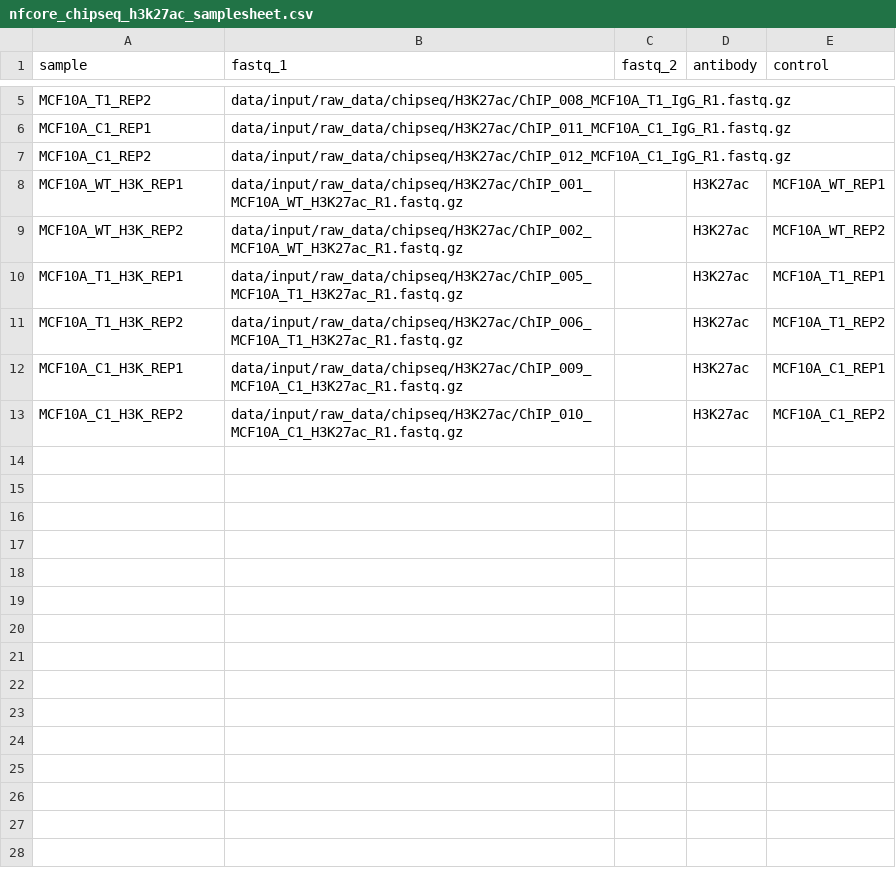
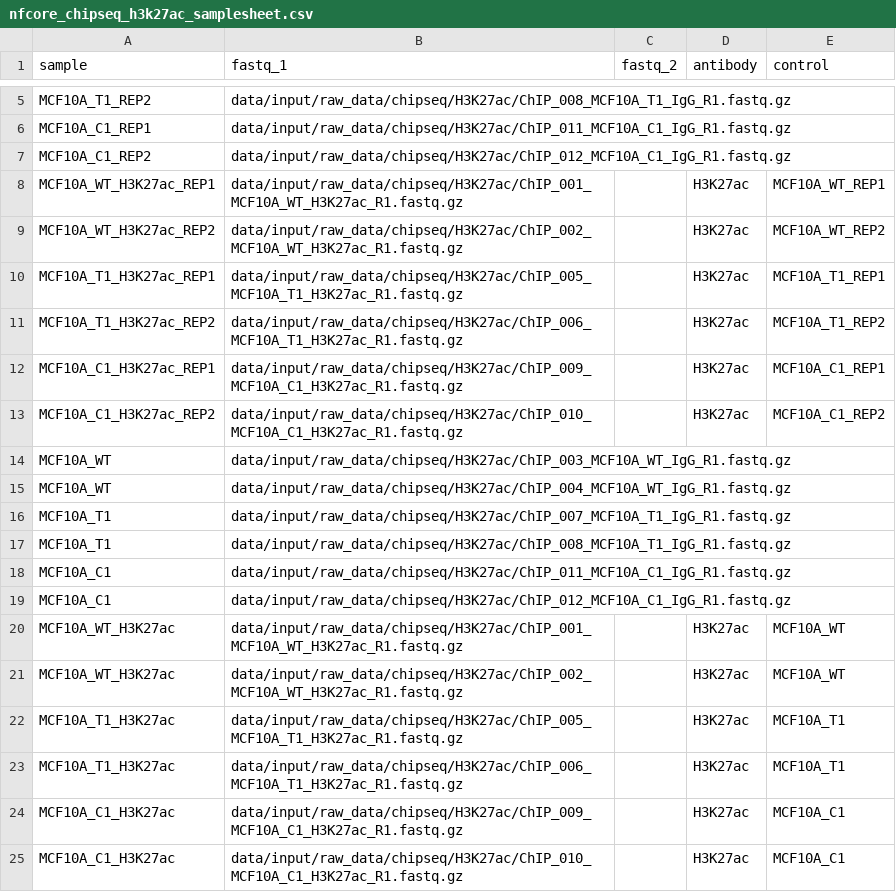
Before and after one commit to paulsengroup/2022-mcf10a-cancer-progression, a CSV file: data/input/nfcore_chipseq_samplesheets/nfcore_chipseq_h3k27ac_samplesheet.csv, drawn as a sheet; only a part is shown, gaps mark what is left out.

```diff
--- a/data/input/nfcore_chipseq_samplesheets/nfcore_chipseq_h3k27ac_samplesheet.csv
+++ b/data/input/nfcore_chipseq_samplesheets/nfcore_chipseq_h3k27ac_samplesheet.csv
@@ -7,7 +7,19 @@ MCF10A_C1_REP1,data/input/raw_data/chipseq/H3K27ac/ChIP_011_MCF10A_C1_IgG_R1.fas
 MCF10A_C1_REP2,data/input/raw_data/chipseq/H3K27ac/ChIP_012_MCF10A_C1_IgG_R1.fastq.gz,,,
-MCF10A_WT_H3K_REP1,data/input/raw_data/chipseq/H3K27ac/ChIP_001_MCF10A_WT_H3K27ac_R1.fastq.gz,,H3K27ac,MCF10A_WT_REP1
-MCF10A_WT_H3K_REP2,data/input/raw_data/chipseq/H3K27ac/ChIP_002_MCF10A_WT_H3K27ac_R1.fastq.gz,,H3K27ac,MCF10A_WT_REP2
-MCF10A_T1_H3K_REP1,data/input/raw_data/chipseq/H3K27ac/ChIP_005_MCF10A_T1_H3K27ac_R1.fastq.gz,,H3K27ac,MCF10A_T1_REP1
-MCF10A_T1_H3K_REP2,data/input/raw_data/chipseq/H3K27ac/ChIP_006_MCF10A_T1_H3K27ac_R1.fastq.gz,,H3K27ac,MCF10A_T1_REP2
-MCF10A_C1_H3K_REP1,data/input/raw_data/chipseq/H3K27ac/ChIP_009_MCF10A_C1_H3K27ac_R1.fastq.gz,,H3K27ac,MCF10A_C1_REP1
-MCF10A_C1_H3K_REP2,data/input/raw_data/chipseq/H3K27ac/ChIP_010_MCF10A_C1_H3K27ac_R1.fastq.gz,,H3K27ac,MCF10A_C1_REP2
+MCF10A_WT_H3K27ac_REP1,data/input/raw_data/chipseq/H3K27ac/ChIP_001_MCF10A_WT_H3K27ac_R1.fastq.gz,,H3K27ac,MCF10A_WT_REP1
+MCF10A_WT_H3K27ac_REP2,data/input/raw_data/chipseq/H3K27ac/ChIP_002_MCF10A_WT_H3K27ac_R1.fastq.gz,,H3K27ac,MCF10A_WT_REP2
+MCF10A_T1_H3K27ac_REP1,data/input/raw_data/chipseq/H3K27ac/ChIP_005_MCF10A_T1_H3K27ac_R1.fastq.gz,,H3K27ac,MCF10A_T1_REP1
+MCF10A_T1_H3K27ac_REP2,data/input/raw_data/chipseq/H3K27ac/ChIP_006_MCF10A_T1_H3K27ac_R1.fastq.gz,,H3K27ac,MCF10A_T1_REP2
+MCF10A_C1_H3K27ac_REP1,data/input/raw_data/chipseq/H3K27ac/ChIP_009_MCF10A_C1_H3K27ac_R1.fastq.gz,,H3K27ac,MCF10A_C1_REP1
+MCF10A_C1_H3K27ac_REP2,data/input/raw_data/chipseq/H3K27ac/ChIP_010_MCF10A_C1_H3K27ac_R1.fastq.gz,,H3K27ac,MCF10A_C1_REP2
+MCF10A_WT,data/input/raw_data/chipseq/H3K27ac/ChIP_003_MCF10A_WT_IgG_R1.fastq.gz,,,
+MCF10A_WT,data/input/raw_data/chipseq/H3K27ac/ChIP_004_MCF10A_WT_IgG_R1.fastq.gz,,,
+MCF10A_T1,data/input/raw_data/chipseq/H3K27ac/ChIP_007_MCF10A_T1_IgG_R1.fastq.gz,,,
+MCF10A_T1,data/input/raw_data/chipseq/H3K27ac/ChIP_008_MCF10A_T1_IgG_R1.fastq.gz,,,
+MCF10A_C1,data/input/raw_data/chipseq/H3K27ac/ChIP_011_MCF10A_C1_IgG_R1.fastq.gz,,,
+MCF10A_C1,data/input/raw_data/chipseq/H3K27ac/ChIP_012_MCF10A_C1_IgG_R1.fastq.gz,,,
+MCF10A_WT_H3K27ac,data/input/raw_data/chipseq/H3K27ac/ChIP_001_MCF10A_WT_H3K27ac_R1.fastq.gz,,H3K27ac,MCF10A_WT
+MCF10A_WT_H3K27ac,data/input/raw_data/chipseq/H3K27ac/ChIP_002_MCF10A_WT_H3K27ac_R1.fastq.gz,,H3K27ac,MCF10A_WT
+MCF10A_T1_H3K27ac,data/input/raw_data/chipseq/H3K27ac/ChIP_005_MCF10A_T1_H3K27ac_R1.fastq.gz,,H3K27ac,MCF10A_T1
+MCF10A_T1_H3K27ac,data/input/raw_data/chipseq/H3K27ac/ChIP_006_MCF10A_T1_H3K27ac_R1.fastq.gz,,H3K27ac,MCF10A_T1
+MCF10A_C1_H3K27ac,data/input/raw_data/chipseq/H3K27ac/ChIP_009_MCF10A_C1_H3K27ac_R1.fastq.gz,,H3K27ac,MCF10A_C1
+MCF10A_C1_H3K27ac,data/input/raw_data/chipseq/H3K27ac/ChIP_010_MCF10A_C1_H3K27ac_R1.fastq.gz,,H3K27ac,MCF10A_C1
```
Also changed, not shown: data/input/nfcore_chipseq_samplesheets/nfcore_chipseq_ctcf_samplesheet.csv, data/input/nfcore_chipseq_samplesheets/nfcore_chipseq_gh2ax_samplesheet.csv, 5 other files.
